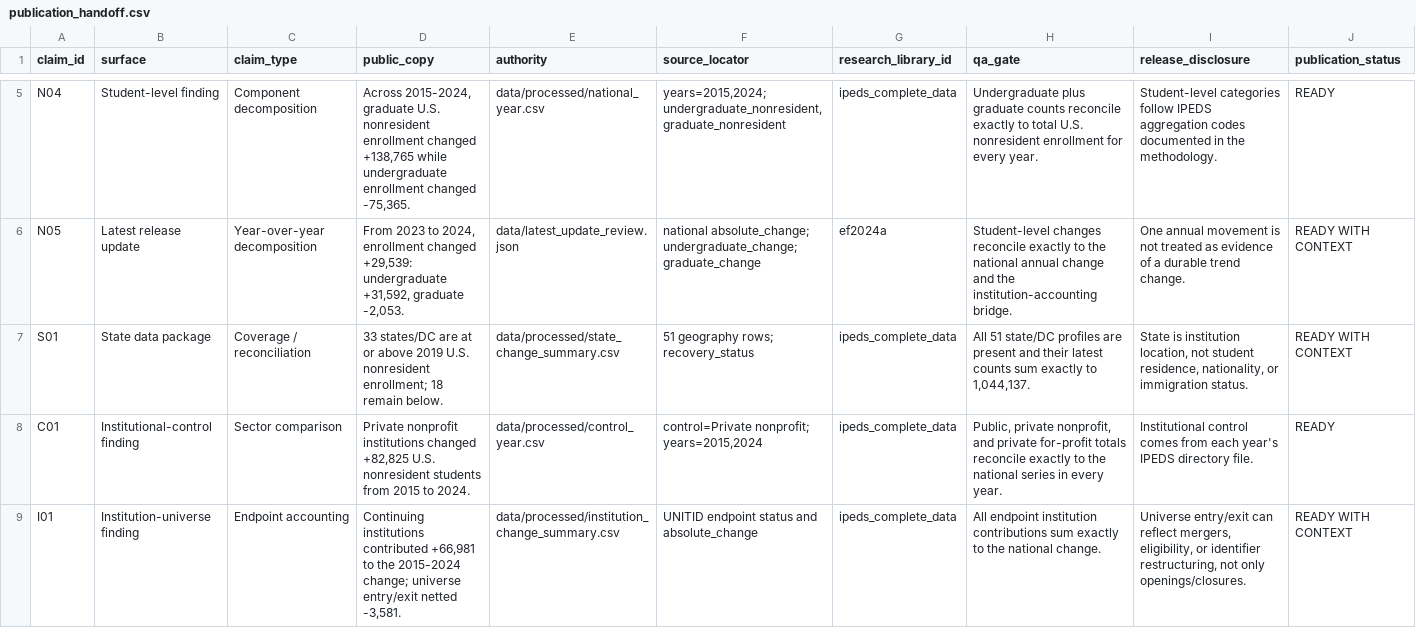
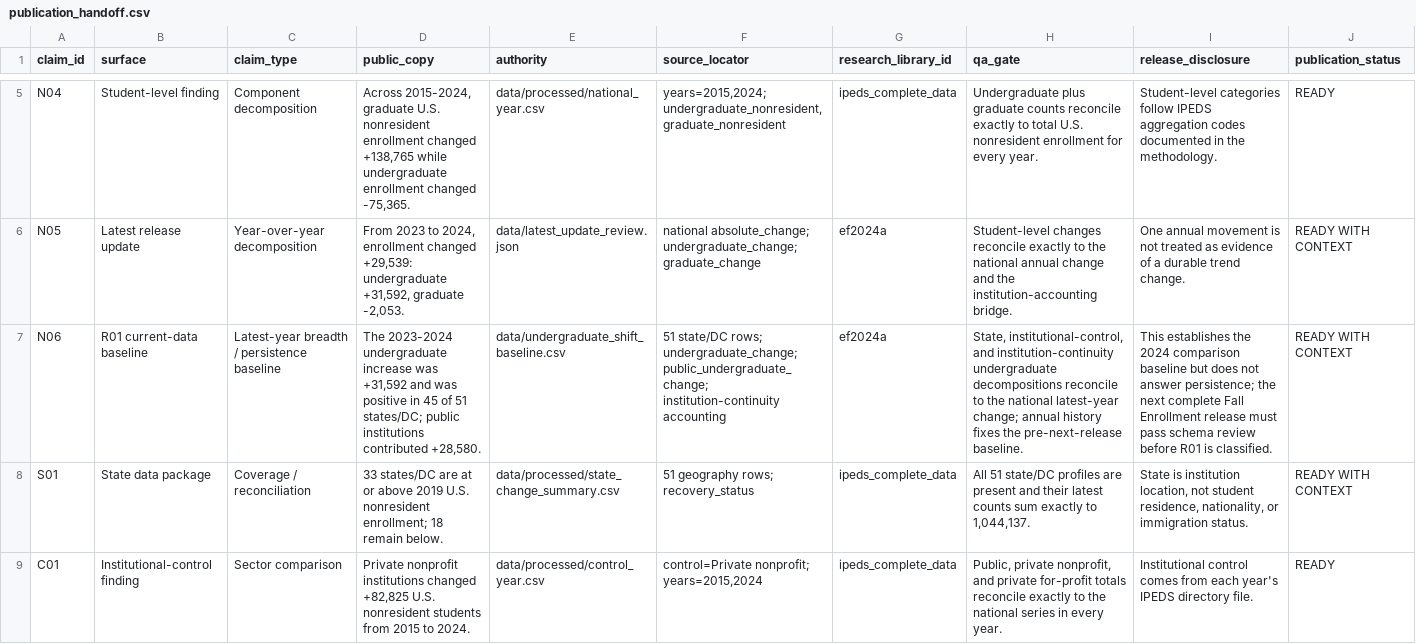
Before and after one commit to Joseph-Th/higher_education_and_immigration_demo, a CSV file: data/publication_handoff.csv, drawn as a sheet; only a part is shown, gaps mark what is left out; the shorter side is filled out with more unchanged rows; the diff names each change by its address in the sheet, - before the commit and + after, or states it on an @@ line.

```diff
--- a/data/publication_handoff.csv
+++ b/data/publication_handoff.csv
+row 7: N06 | R01 current-data baseline | Latest-year breadth / persistence baseline | The 2023-2024 undergraduate increase was +31,592 and was positive in 45 of 51 states/DC; public institutions contributed +28,580. | data/undergraduate_shift_baseline.csv | 51 state/DC rows; undergraduate_change; public_undergraduate_change; institution-continuity accounting | ef2024a | State, institutional-control, and institution-continuity undergraduate decompositions reconcile to the national latest-year change; annual history fixes the pre-next-release baseline. | This establishes the 2024 comparison baseline but does not answer persistence; the next complete Fall Enrollment release must pass schema review before R01 is classified. | READY WITH CONTEXT
```
Also changed, not shown: data/public_release_register.csv, data/research_agenda.csv, 40 other files.
